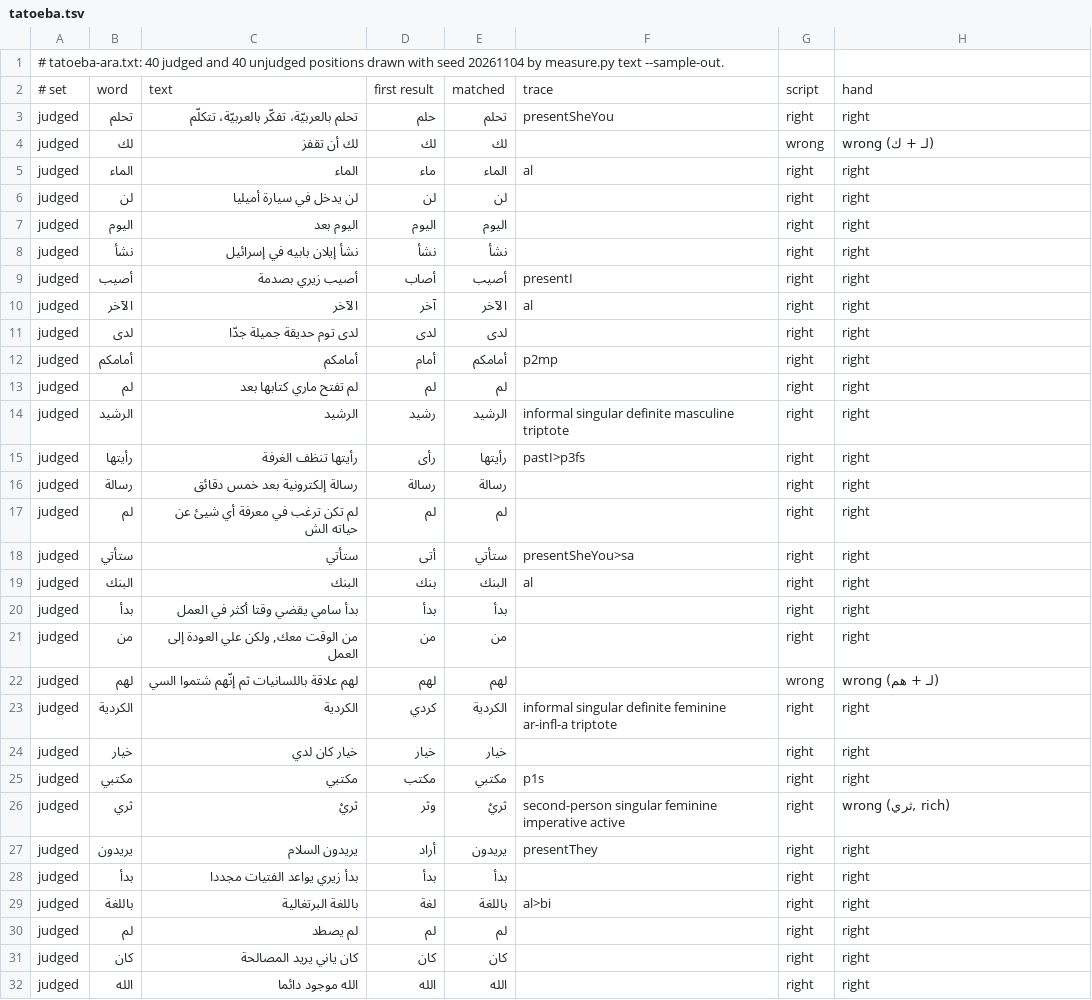
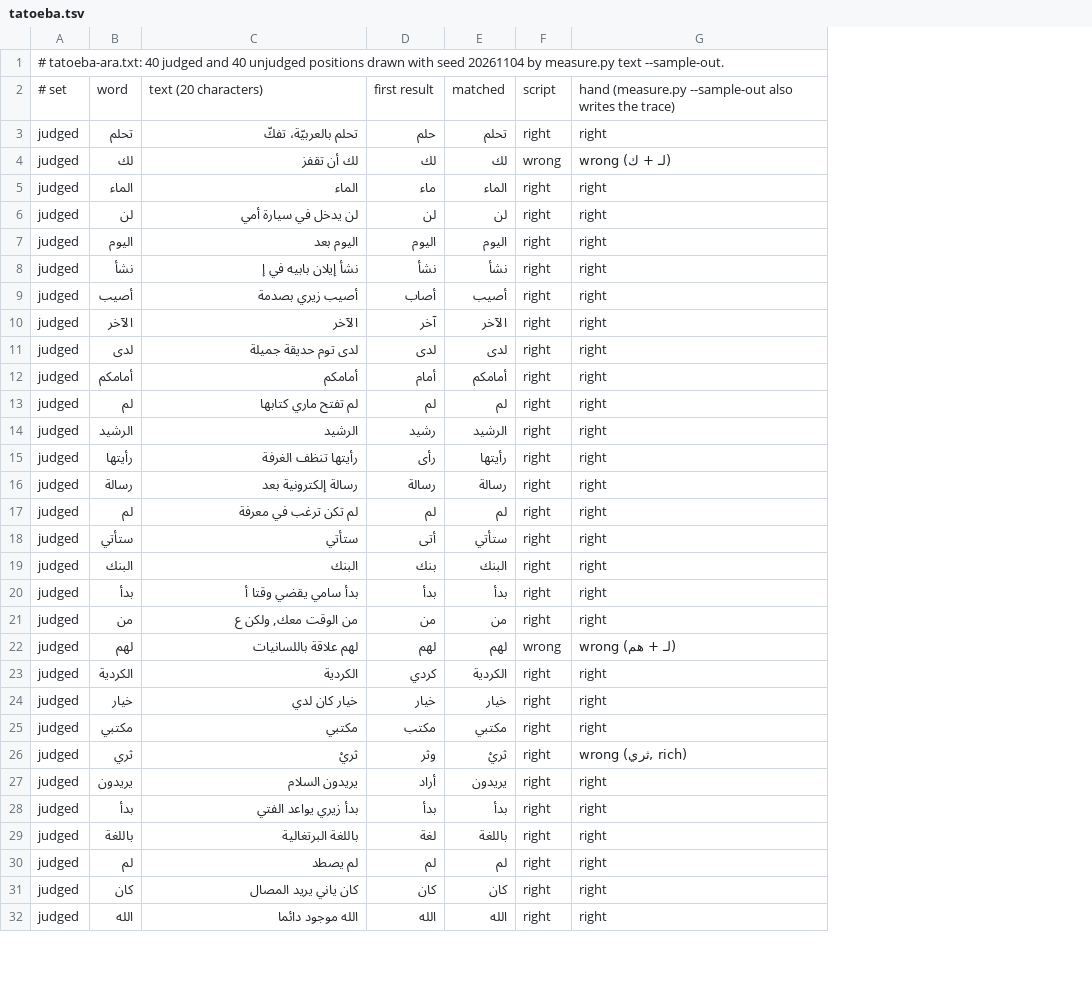
Before and after one commit to bee-san/hoshidicts, a TSV file: languages/ar/sources/hand/tatoeba.tsv, drawn as a sheet; only a part is shown; removed rows and columns are numbered as before the commit, all else as after; the diff covers the shown part only; the diff names each change by its address in the sheet, - before the commit and + after, or states it on an @@ line.

```diff
--- a/languages/ar/sources/hand/tatoeba.tsv
+++ b/languages/ar/sources/hand/tatoeba.tsv
-column F, rows 2-29: trace | presentSheYou |  | al |  |  |  | presentI | al |  | p2mp |  | informal singular definite masculine triptote | pastI>p3fs |  |  | presentSheYou>sa | al |  |  |  | informal singular definite feminine ar-infl-a triptote |  | p1s | second-person singular feminine imperative active | presentThey |  | al>bi
-C2: text
+C2: text (20 characters)
-G2: hand
+G2: hand (measure.py --sample-out also writes the trace)
-C3: تحلم بالعربيّة، تفكّر بالعربيّة، تتكلّم
+C3: تحلم بالعربيّة، تفكّ
-C6: لن يدخل في سيارة أميليا
+C6: لن يدخل في سيارة أمي
-C8: نشأ إيلان بابيه في إسرائيل
+C8: نشأ إيلان بابيه في إ
-C11: لدى توم حديقة جميلة جدّا
+C11: لدى توم حديقة جميلة
-C13: لم تفتح ماري كتابها بعد
+C13: لم تفتح ماري كتابها
-C16: رسالة إلكترونية بعد خمس دقائق
+C16: رسالة إلكترونية بعد
-C17: لم تكن ترغب في معرفة أي شيئ عن حياته الش
+C17: لم تكن ترغب في معرفة
-C20: بدأ سامي يقضي وقتا أكثر في العمل
+C20: بدأ سامي يقضي وقتا أ
-C21: من الوقت معك, ولكن علي العودة إلى العمل
+C21: من الوقت معك, ولكن ع
-C22: لهم علاقة باللسانيات ثم إنّهم شتموا السي
+C22: لهم علاقة باللسانيات
-C28: بدأ زيري يواعد الفتيات مجددا
+C28: بدأ زيري يواعد الفتي
-C31: كان ياني يريد المصالحة
+C31: كان ياني يريد المصال
```
Also changed, not shown: 19 edited cells elsewhere in this file, languages/ar/sources/hand/kalila.tsv, languages/ar/sources/hand/nazarat.tsv, 9 other files.
